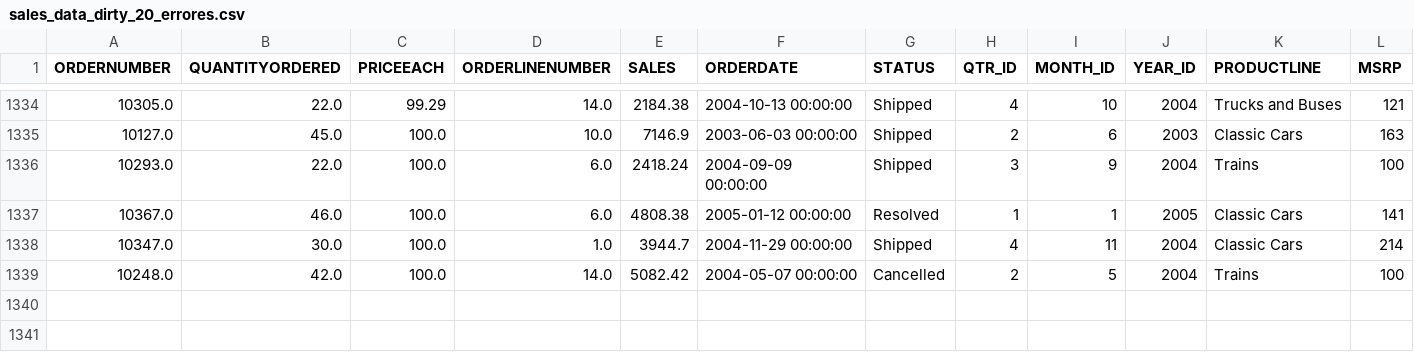
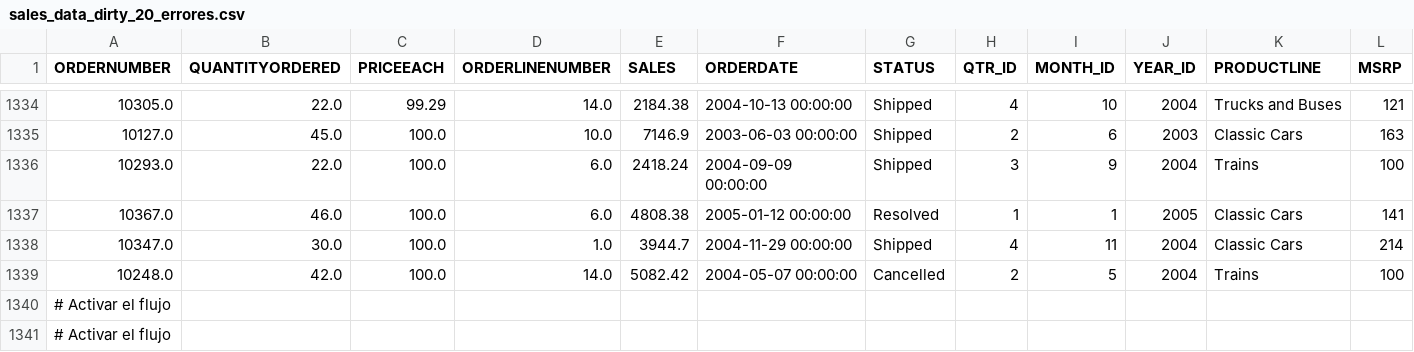
Before and after one commit to r0naldy/proyecto_final, a CSV file: sales_data_dirty_20_errores.csv, drawn as a sheet; only a part is shown, gaps mark what is left out; rows hold the shown columns only; the diff names each change by its address in the sheet, - before the commit and + after, or states it on an @@ line.

```diff
--- a/sales_data_dirty_20_errores.csv
+++ b/sales_data_dirty_20_errores.csv
+row 1340: # Activar el flujo
+row 1341: # Activar el flujo
```
Also changed, not shown: 2 other files.
